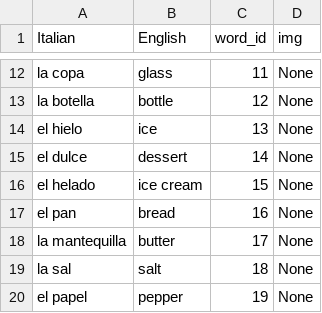
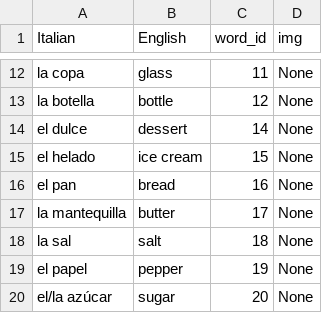
Before and after one commit to romanov-lyubomir/eurodict, a CSV file: static/data/spanish/vocabulary/foods.csv, drawn as a sheet; only a part is shown, gaps mark what is left out; the shorter side is filled out with more unchanged rows.

```diff
--- a/static/data/spanish/vocabulary/foods.csv
+++ b/static/data/spanish/vocabulary/foods.csv
@@ -13,3 +13,2 @@ la copa,glass,11,None
 la botella,bottle,12,None
-el hielo,ice,13,None
 el dulce,dessert,14,None
```
Also changed, not shown: static/data/german/vocabulary/foods.csv, static/data/italian/vocabulary/foods.csv, 19 other files.
